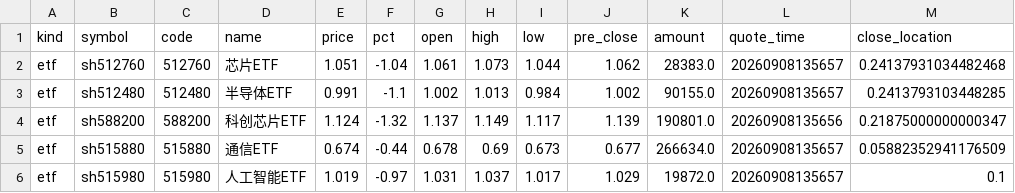
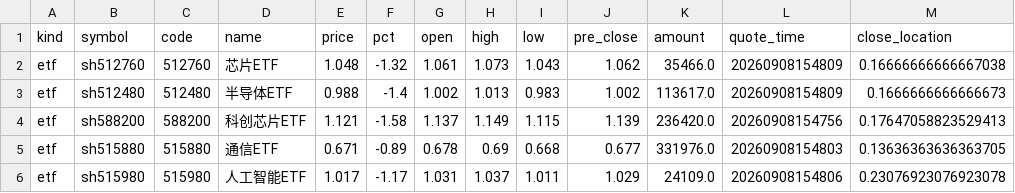
Before and after one commit to chenrj985-ai/decision, a CSV file: output/history/etf_20260908.csv, drawn as a sheet; only a part is shown; the diff covers the shown part only.

```diff
--- a/output/history/etf_20260908.csv
+++ b/output/history/etf_20260908.csv
@@ -1,6 +1,6 @@
 kind,symbol,code,name,price,pct,open,high,low,pre_close,amount,quote_time,close_location
-etf,sh512760,512760,芯片ETF,1.051,-1.04,1.061,1.073,1.044,1.062,28383.0,20260908135657,0.24137931034482468
-etf,sh512480,512480,半导体ETF,0.991,-1.1,1.002,1.013,0.984,1.002,90155.0,20260908135657,0.2413793103448285
-etf,sh588200,588200,科创芯片ETF,1.124,-1.32,1.137,1.149,1.117,1.139,190801.0,20260908135656,0.21875000000000347
-etf,sh515880,515880,通信ETF,0.674,-0.44,0.678,0.69,0.673,0.677,266634.0,20260908135657,0.05882352941176509
-etf,sh515980,515980,人工智能ETF,1.019,-0.97,1.031,1.037,1.017,1.029,19872.0,20260908135657,0.1
+etf,sh512760,512760,芯片ETF,1.048,-1.32,1.061,1.073,1.043,1.062,35466.0,20260908154809,0.16666666666667038
+etf,sh512480,512480,半导体ETF,0.988,-1.4,1.002,1.013,0.983,1.002,113617.0,20260908154809,0.1666666666666673
+etf,sh588200,588200,科创芯片ETF,1.121,-1.58,1.137,1.149,1.115,1.139,236420.0,20260908154756,0.17647058823529413
+etf,sh515880,515880,通信ETF,0.671,-0.89,0.678,0.69,0.668,0.677,331976.0,20260908154803,0.13636363636363705
+etf,sh515980,515980,人工智能ETF,1.017,-1.17,1.031,1.037,1.011,1.029,24109.0,20260908154806,0.23076923076923078
```
Also changed, not shown: 78 edited cells elsewhere in this file, data/auto_discovery_cache.csv, data/event_risk_auto.csv, 22 other files.
